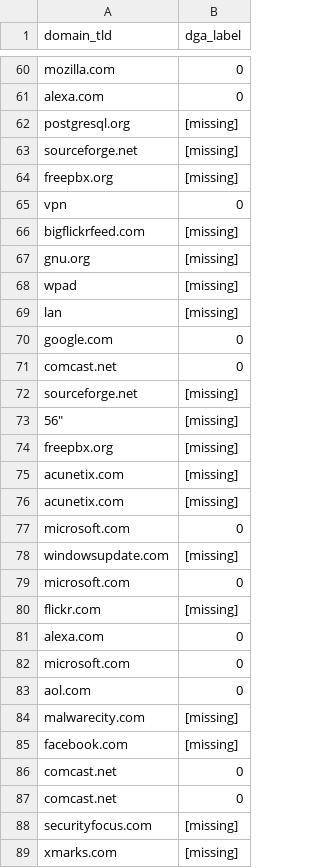
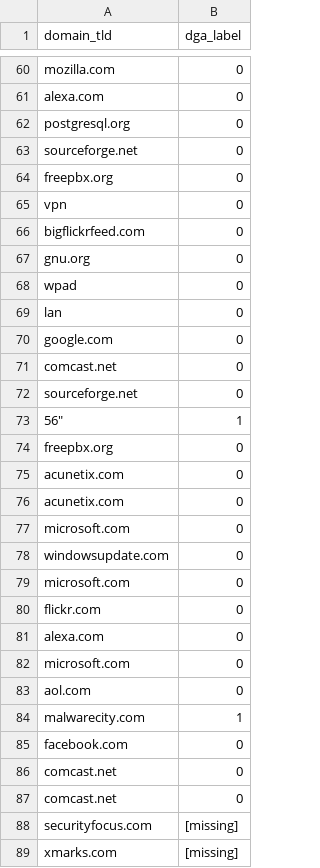
Before and after one commit to mvrcentes/Security_Data_Science, a CSV file: classified_domains.csv, drawn as a sheet; only a part is shown, gaps mark what is left out.

```diff
--- a/classified_domains.csv
+++ b/classified_domains.csv
@@ -61,21 +61,21 @@ mozilla.com,0
 alexa.com,0
-postgresql.org,[missing]
-sourceforge.net,[missing]
-freepbx.org,[missing]
+postgresql.org,0
+sourceforge.net,0
+freepbx.org,0
 vpn,0
-bigflickrfeed.com,[missing]
-gnu.org,[missing]
-wpad,[missing]
-lan,[missing]
+bigflickrfeed.com,0
+gnu.org,0
+wpad,0
+lan,0
 google.com,0
 comcast.net,0
-sourceforge.net,[missing]
-"56""",[missing]
-freepbx.org,[missing]
-acunetix.com,[missing]
-acunetix.com,[missing]
+sourceforge.net,0
+"56""",1
+freepbx.org,0
+acunetix.com,0
+acunetix.com,0
 microsoft.com,0
-windowsupdate.com,[missing]
+windowsupdate.com,0
 microsoft.com,0
-flickr.com,[missing]
+flickr.com,0
 alexa.com,0
@@ -83,4 +83,4 @@ microsoft.com,0
 aol.com,0
-malwarecity.com,[missing]
-facebook.com,[missing]
+malwarecity.com,1
+facebook.com,0
 comcast.net,0
```
Also changed, not shown: 4 other files.
